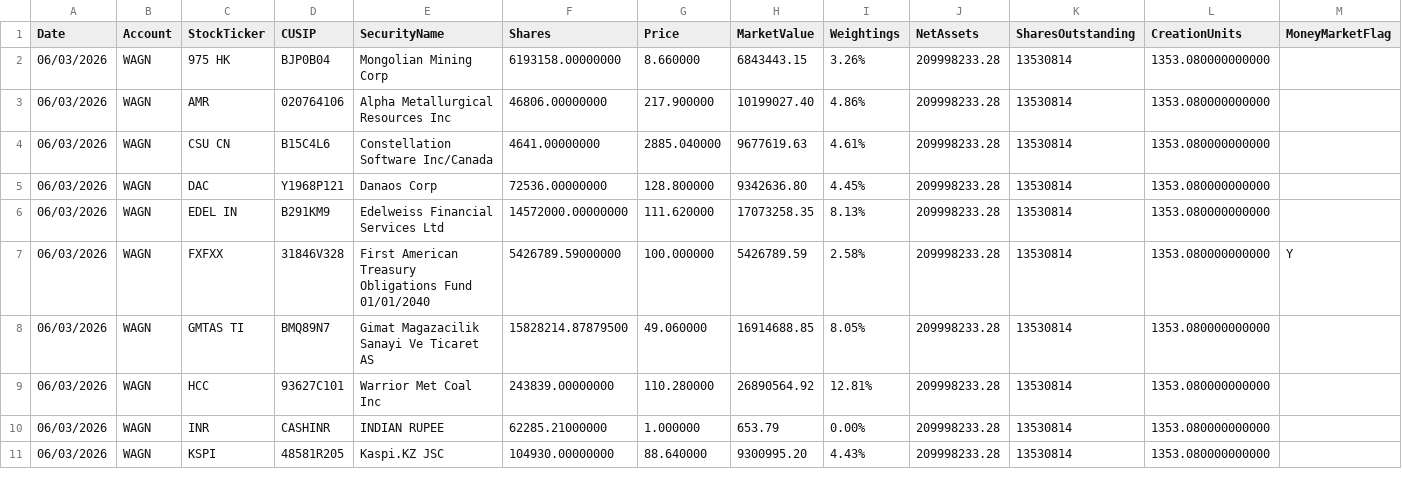
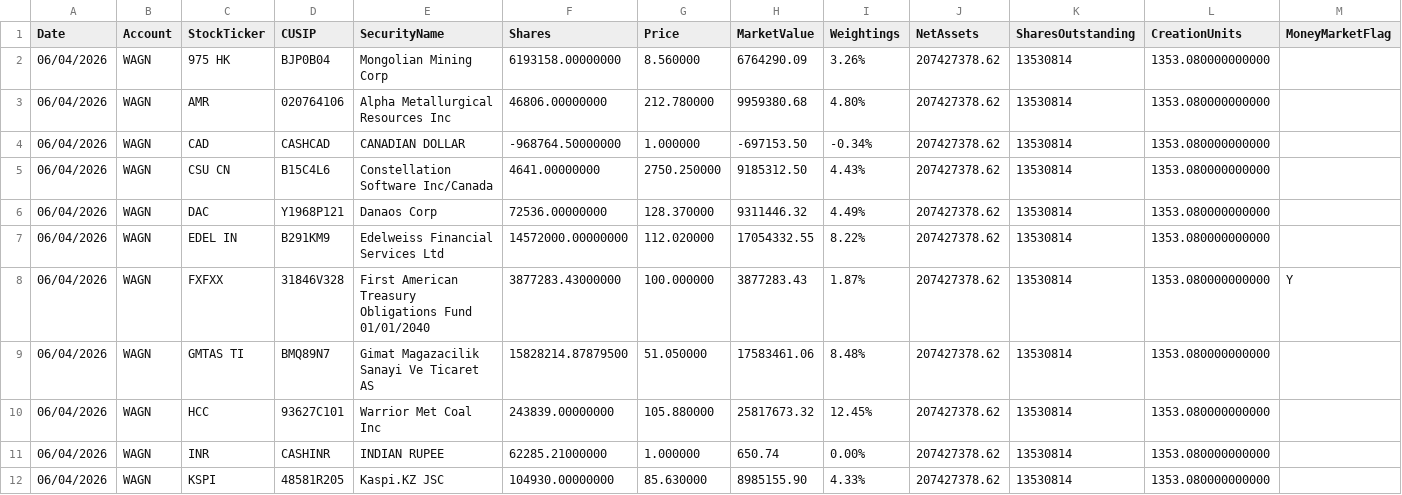
Before and after one commit to amirahmedimtiaz/pabrai-portfolio-monitor, a CSV file: previous_holdings.csv, drawn as a sheet; only a part is shown; the diff covers the shown part only.

```diff
--- a/previous_holdings.csv
+++ b/previous_holdings.csv
@@ -1,11 +1,12 @@
 Date,Account,StockTicker,CUSIP,SecurityName,Shares,Price,MarketValue,Weightings,NetAssets,SharesOutstanding,CreationUnits,MoneyMarketFlag
-06/03/2026,WAGN,975 HK,BJP0B04,Mongolian Mining Corp,6193158.00000000,8.660000,6843443.15,3.26%,209998233.28,13530814,1353.080000000000,
-06/03/2026,WAGN,AMR,020764106,Alpha Metallurgical Resources Inc,46806.00000000,217.900000,10199027.40,4.86%,209998233.28,13530814,1353.080000000000,
-06/03/2026,WAGN,CSU CN,B15C4L6,Constellation Software Inc/Canada,4641.00000000,2885.040000,9677619.63,4.61%,209998233.28,13530814,1353.080000000000,
-06/03/2026,WAGN,DAC,Y1968P121,Danaos Corp,72536.00000000,128.800000,9342636.80,4.45%,209998233.28,13530814,1353.080000000000,
-06/03/2026,WAGN,EDEL IN,B291KM9,Edelweiss Financial Services Ltd,14572000.00000000,111.620000,17073258.35,8.13%,209998233.28,13530814,1353.080000000000,
-06/03/2026,WAGN,FXFXX,31846V328,First American Treasury Obligations Fund 01/01/2040,5426789.59000000,100.000000,5426789.59,2.58%,209998233.28,13530814,1353.080000000000,Y
-06/03/2026,WAGN,GMTAS TI,BMQ89N7,Gimat Magazacilik Sanayi Ve Ticaret AS,15828214.87879500,49.060000,16914688.85,8.05%,209998233.28,13530814,1353.080000000000,
-06/03/2026,WAGN,HCC,93627C101,Warrior Met Coal Inc,243839.00000000,110.280000,26890564.92,12.81%,209998233.28,13530814,1353.080000000000,
-06/03/2026,WAGN,INR,CASHINR,INDIAN RUPEE,62285.21000000,1.000000,653.79,0.00%,209998233.28,13530814,1353.080000000000,
-06/03/2026,WAGN,KSPI,48581R205,Kaspi.KZ JSC,104930.00000000,88.640000,9300995.20,4.43%,209998233.28,13530814,1353.080000000000,
+06/04/2026,WAGN,975 HK,BJP0B04,Mongolian Mining Corp,6193158.00000000,8.560000,6764290.09,3.26%,207427378.62,13530814,1353.080000000000,
+06/04/2026,WAGN,AMR,020764106,Alpha Metallurgical Resources Inc,46806.00000000,212.780000,9959380.68,4.80%,207427378.62,13530814,1353.080000000000,
+06/04/2026,WAGN,CAD,CASHCAD,CANADIAN DOLLAR,-968764.50000000,1.000000,-697153.50,-0.34%,207427378.62,13530814,1353.080000000000,
+06/04/2026,WAGN,CSU CN,B15C4L6,Constellation Software Inc/Canada,4641.00000000,2750.250000,9185312.50,4.43%,207427378.62,13530814,1353.080000000000,
+06/04/2026,WAGN,DAC,Y1968P121,Danaos Corp,72536.00000000,128.370000,9311446.32,4.49%,207427378.62,13530814,1353.080000000000,
+06/04/2026,WAGN,EDEL IN,B291KM9,Edelweiss Financial Services Ltd,14572000.00000000,112.020000,17054332.55,8.22%,207427378.62,13530814,1353.080000000000,
+06/04/2026,WAGN,FXFXX,31846V328,First American Treasury Obligations Fund 01/01/2040,3877283.43000000,100.000000,3877283.43,1.87%,207427378.62,13530814,1353.080000000000,Y
+06/04/2026,WAGN,GMTAS TI,BMQ89N7,Gimat Magazacilik Sanayi Ve Ticaret AS,15828214.87879500,51.050000,17583461.06,8.48%,207427378.62,13530814,1353.080000000000,
+06/04/2026,WAGN,HCC,93627C101,Warrior Met Coal Inc,243839.00000000,105.880000,25817673.32,12.45%,207427378.62,13530814,1353.080000000000,
+06/04/2026,WAGN,INR,CASHINR,INDIAN RUPEE,62285.21000000,1.000000,650.74,0.00%,207427378.62,13530814,1353.080000000000,
+06/04/2026,WAGN,KSPI,48581R205,Kaspi.KZ JSC,104930.00000000,85.630000,8985155.90,4.33%,207427378.62,13530814,1353.080000000000,
```
Also changed, not shown: 69 edited cells elsewhere in this file.
